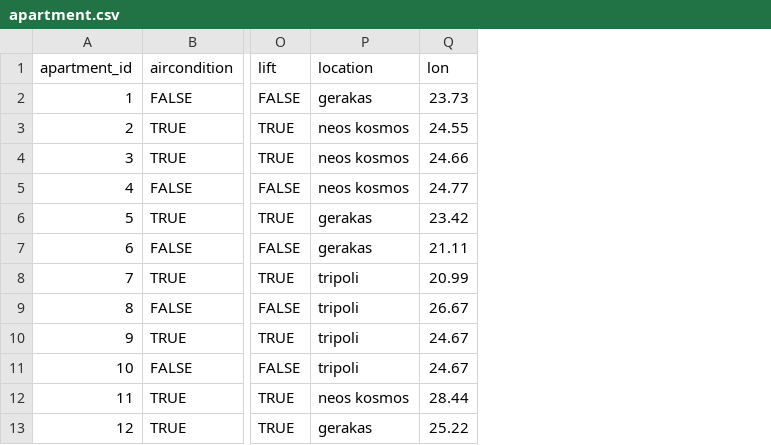
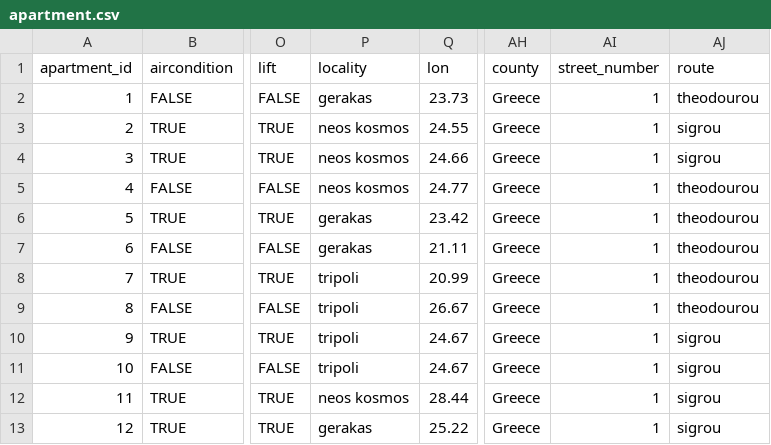
Before and after one commit to ippokratoys/Live-Now, a CSV file: csv/apartment.csv, drawn as a sheet; only a part is shown, gaps mark what is left out; the diff names each change by its address in the sheet, - before the commit and + after, or states it on an @@ line.

Commit message:
I fixed the locations and now you can search country,cities etc.Also the results now are sorted

```diff
--- a/csv/apartment.csv
+++ b/csv/apartment.csv
+column AH (county), rows 2-13: all Greece
+column AI (street_number), rows 2-13: all 1
+column AJ (route), rows 2-13: theodourou | sigrou | sigrou | theodourou | theodourou | theodourou | theodourou | theodourou | sigrou | sigrou | sigrou | sigrou
-P1: location
+P1: locality
```
Also changed, not shown: 8 other files.
